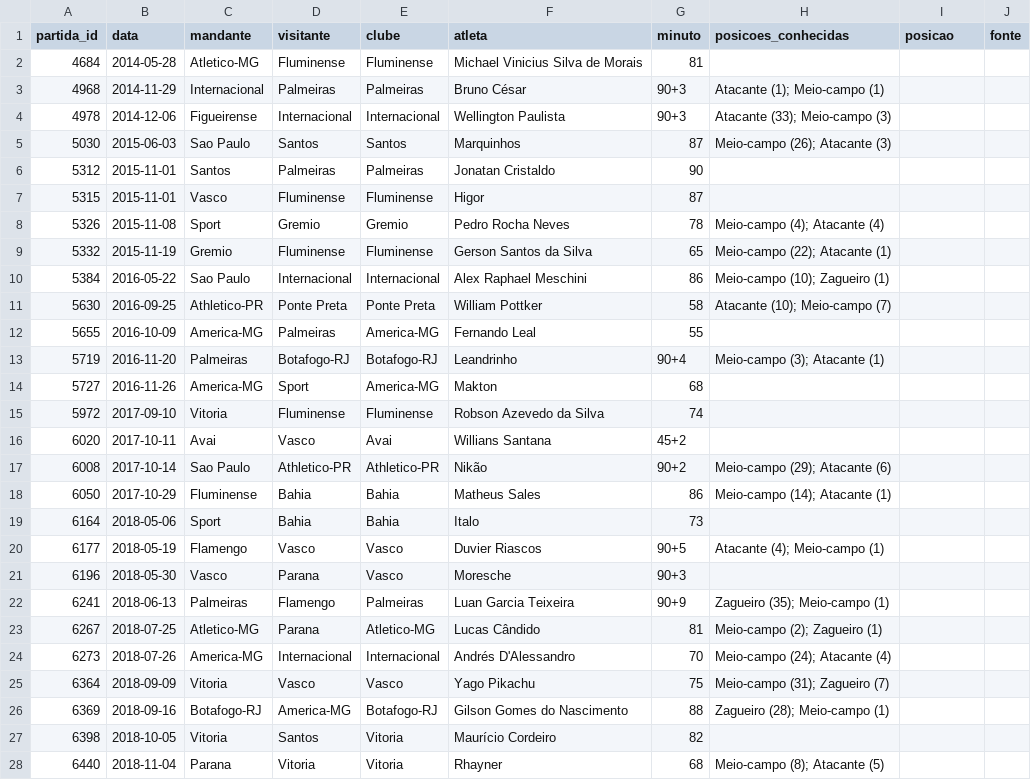
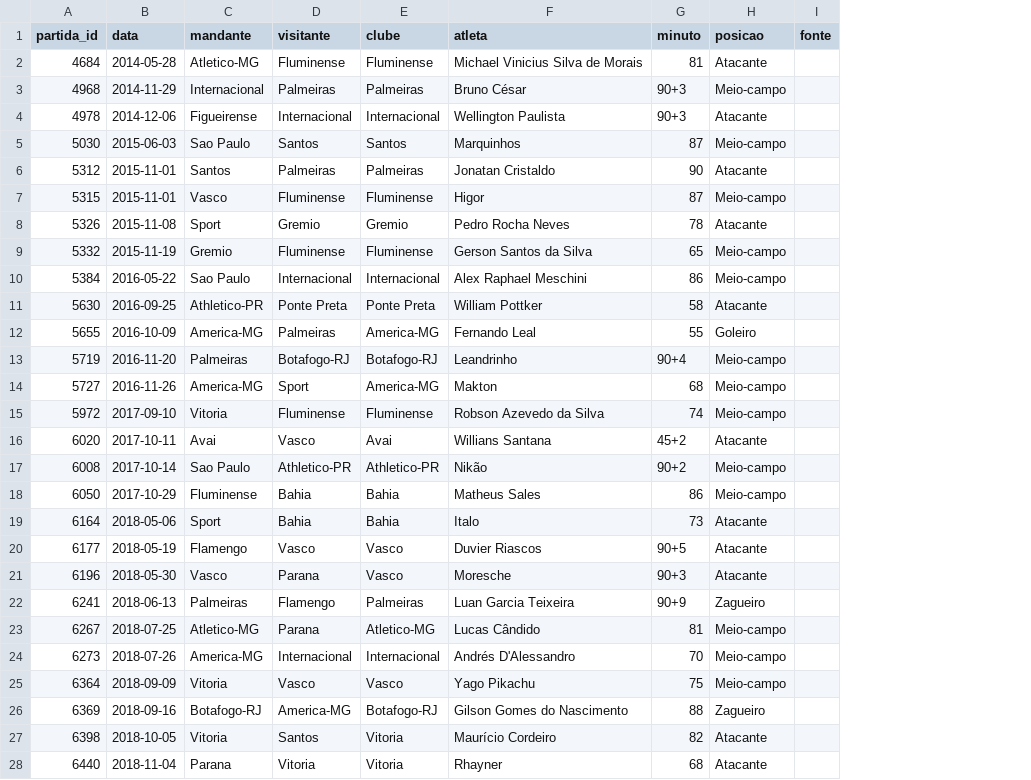
Before and after one commit to jotaf06/red-card-effect-brasileirao, a CSV file: data/manual/posicao_vermelhos.csv, drawn as a sheet; only a part is shown; removed rows and columns are numbered as before the commit, all else as after; the diff covers the shown part only; the diff names each change by its address in the sheet, - before the commit and + after, or states it on an @@ line.

Commit message:
data: posições manuais dos vermelhos preenchidas
Signed-off-by: Jose Felix <jfon@ic.ufal.br>

```diff
--- a/data/manual/posicao_vermelhos.csv
+++ b/data/manual/posicao_vermelhos.csv
-column H (posicoes_conhecidas), rows 3-28: Atacante (1); Meio-campo (1) | Atacante (33); Meio-campo (3) | Meio-campo (26); Atacante (3) |  |  | Meio-campo (4); Atacante (4) | Meio-campo (22); Atacante (1) | Meio-campo (10); Zagueiro (1) | Atacante (10); Meio-campo (7) |  | Meio-campo (3); Atacante (1) |  |  |  | Meio-campo (29); Atacante (6) | Meio-campo (14); Atacante (1) |  | Atacante (4); Meio-campo (1) |  | Zagueiro (35); Meio-campo (1) | Meio-campo (2); Zagueiro (1) | Meio-campo (24); Atacante (4) | Meio-campo (31); Zagueiro (7) | Zagueiro (28); Meio-campo (1) |  | Meio-campo (8); Atacante (5)
-H2 (posicao): (empty)
+H2 (posicao): Atacante
-H3 (posicao): (empty)
+H3 (posicao): Meio-campo
-H4 (posicao): (empty)
+H4 (posicao): Atacante
-H5 (posicao): (empty)
+H5 (posicao): Meio-campo
-H6 (posicao): (empty)
+H6 (posicao): Atacante
-H7 (posicao): (empty)
+H7 (posicao): Meio-campo
-H8 (posicao): (empty)
+H8 (posicao): Atacante
-H9:H10 (posicao): (empty)
+H9:H10 (posicao): Meio-campo
-H11 (posicao): (empty)
+H11 (posicao): Atacante
-H12 (posicao): (empty)
+H12 (posicao): Goleiro
-H13:H15 (posicao): (empty)
+H13:H15 (posicao): Meio-campo
-H16 (posicao): (empty)
+H16 (posicao): Atacante
-H17:H18 (posicao): (empty)
+H17:H18 (posicao): Meio-campo
-H19:H21 (posicao): (empty)
+H19:H21 (posicao): Atacante
-H22 (posicao): (empty)
+H22 (posicao): Zagueiro
-H23:H25 (posicao): (empty)
+H23:H25 (posicao): Meio-campo
-H26 (posicao): (empty)
+H26 (posicao): Zagueiro
-H27:H28 (posicao): (empty)
+H27:H28 (posicao): Atacante
```
Also changed, not shown: 1 edited cell elsewhere in this file, reports/tabelas/resumo_base.csv.
